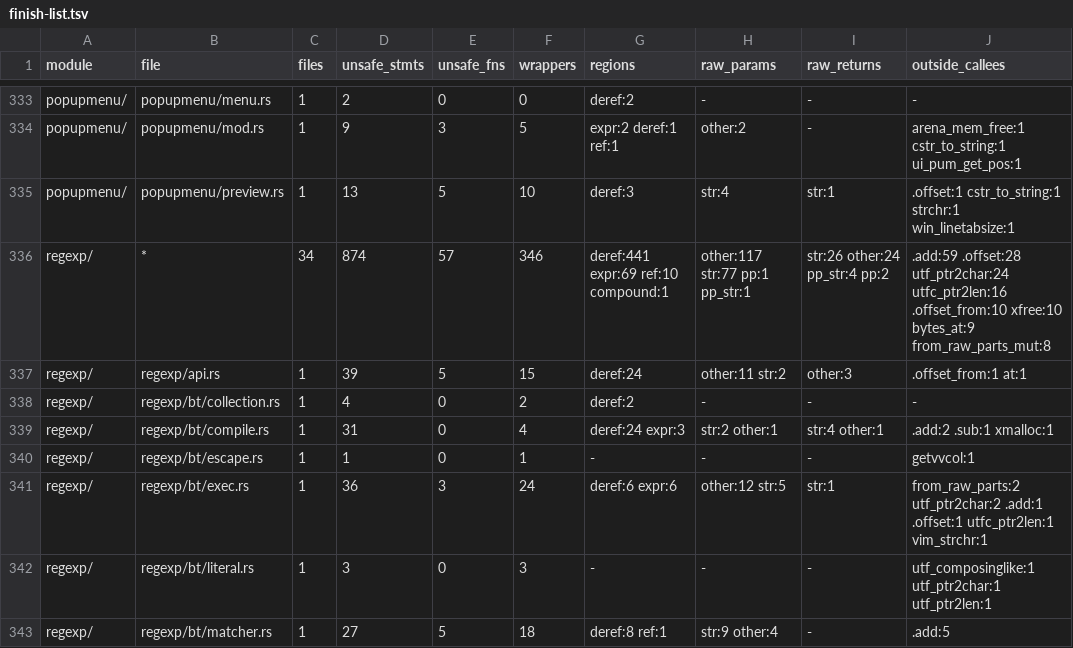
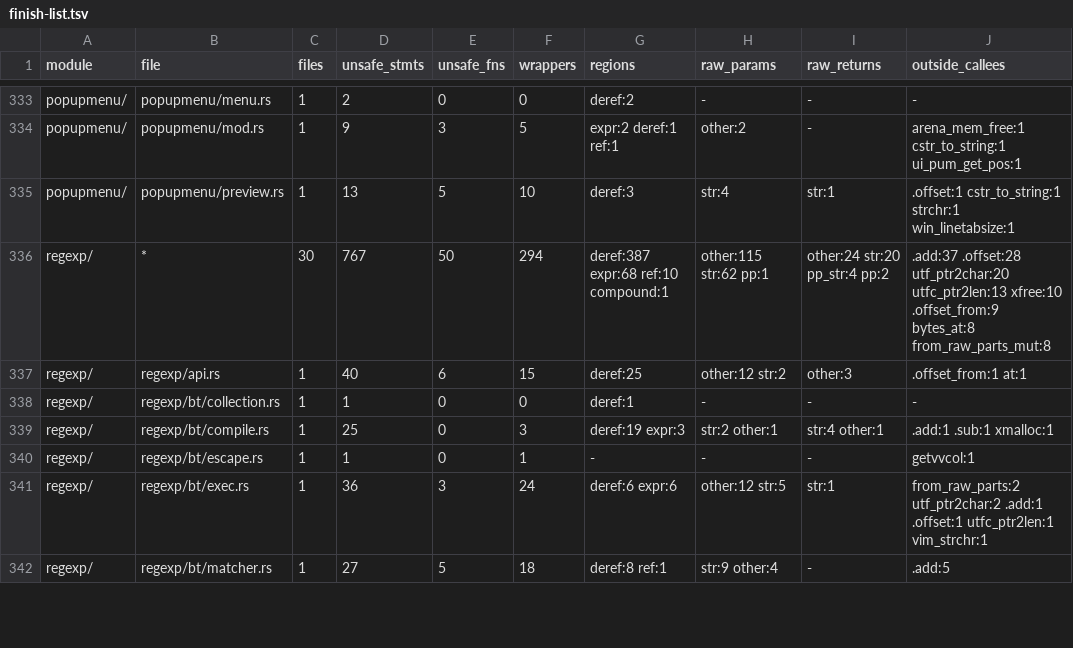
Before and after one commit to PsychoLlama/nvim.rs, a TSV file: metrics/finish-list.tsv, drawn as a sheet; only a part is shown, gaps mark what is left out; the diff covers the shown part only.

Commit message:
Parse patterns through an offset cursor over their bytes
The compiler's reader walked the pattern with a raw `*mut c_char`, and
every helper around it (`skip_anyof`, the `[:class:]`/`[=a=]` readers,
`skip_regexp_ex`'s rewrite of `\?`) took and answered pointers.
`RegCompiler` now borrows the pattern (`&CStr`, plus its bytes with the
NUL) and keeps `cursor: usize`; the readers index that slice, with the
terminator kept as the position they test for.

- `parse.rs` and `chars.rs` carry no `unsafe` (forbid); `re_multiline`,
  a program-pointer read, moves to `api.rs` beside `vim_regfree`
  (--allow-growth: api.rs 39 -> 40 unchecked and 6 -> 7 pub items are
  that move, net zero).
- `skip_regexp_ex(**c_char)` is gone. The walk is one function over a
  read-only or writable slice; `skip_regexp_magic` (the end and the
  'magic' in force there), `skip_regexp_in_place` and
  `skip_regexp_copy` (a `?` search that cannot write its pattern gets a
  copy with `\?` unescaped, as upstream's empty `newp` slot asked for)
  are its forms. `ex_getln/incsearch.rs`, `search/pattern.rs` and
  `search/command.rs` are the three callers retyped.
- The NFA parser's saved positions (`nfa/cursor.rs`) are offsets too, and
  `nfa_recognize_char_class` reads a slice (`cursor.rs` carries forbid).
- regexp/mbyte.rs grows the codec readers over a NUL-terminated slice at
  an offset that answer what the pointer forms answer at the same byte
  (0 at the terminator): `char_at_nul`, `char_len_at`, `cluster_len_at`,
  `head_off_at`, `composes_at`.

Also fixes a debug-build panic that predates this: `G?a\?b?;/three`
handed `search_regcomp` a length running past the NUL `do_search` writes
over the first leg's delimiter, and `XString::from_bytes` asserts on the
interior NUL. Upstream's `xstrnsave` stops at that NUL; so does the
port now.

```diff
--- a/metrics/finish-list.tsv
+++ b/metrics/finish-list.tsv
@@ -335,9 +335,8 @@ popupmenu/	popupmenu/mod.rs	1	9	3	5	expr:2 deref:1 ref:1	other:2	-	arena_mem_fre
 popupmenu/	popupmenu/preview.rs	1	13	5	10	deref:3	str:4	str:1	.offset:1 cstr_to_string:1 strchr:1 win_linetabsize:1
-regexp/	*	34	874	57	346	deref:441 expr:69 ref:10 compound:1	other:117 str:77 pp:1 pp_str:1	str:26 other:24 pp_str:4 pp:2	.add:59 .offset:28 utf_ptr2char:24 utfc_ptr2len:16 .offset_from:10 xfree:10 bytes_at:9 from_raw_parts_mut:8
-regexp/	regexp/api.rs	1	39	5	15	deref:24	other:11 str:2	other:3	.offset_from:1 at:1
-regexp/	regexp/bt/collection.rs	1	4	0	2	deref:2	-	-	-
-regexp/	regexp/bt/compile.rs	1	31	0	4	deref:24 expr:3	str:2 other:1	str:4 other:1	.add:2 .sub:1 xmalloc:1
+regexp/	*	30	767	50	294	deref:387 expr:68 ref:10 compound:1	other:115 str:62 pp:1	other:24 str:20 pp_str:4 pp:2	.add:37 .offset:28 utf_ptr2char:20 utfc_ptr2len:13 xfree:10 .offset_from:9 bytes_at:8 from_raw_parts_mut:8
+regexp/	regexp/api.rs	1	40	6	15	deref:25	other:12 str:2	other:3	.offset_from:1 at:1
+regexp/	regexp/bt/collection.rs	1	1	0	0	deref:1	-	-	-
+regexp/	regexp/bt/compile.rs	1	25	0	3	deref:19 expr:3	str:2 other:1	str:4 other:1	.add:1 .sub:1 xmalloc:1
 regexp/	regexp/bt/escape.rs	1	1	0	1	-	-	-	getvvcol:1
 regexp/	regexp/bt/exec.rs	1	36	3	24	deref:6 expr:6	other:12 str:5	str:1	from_raw_parts:2 utf_ptr2char:2 .add:1 .offset:1 utfc_ptr2len:1 vim_strchr:1
-regexp/	regexp/bt/literal.rs	1	3	0	3	-	-	-	utf_composinglike:1 utf_ptr2char:1 utf_ptr2len:1
 regexp/	regexp/bt/matcher.rs	1	27	5	18	deref:8 ref:1	str:9 other:4	-	.add:5
```
Also changed, not shown: 3 removed rows and 21 edited cells elsewhere in this file, metrics/wrapper-callees.tsv, 24 other files.
